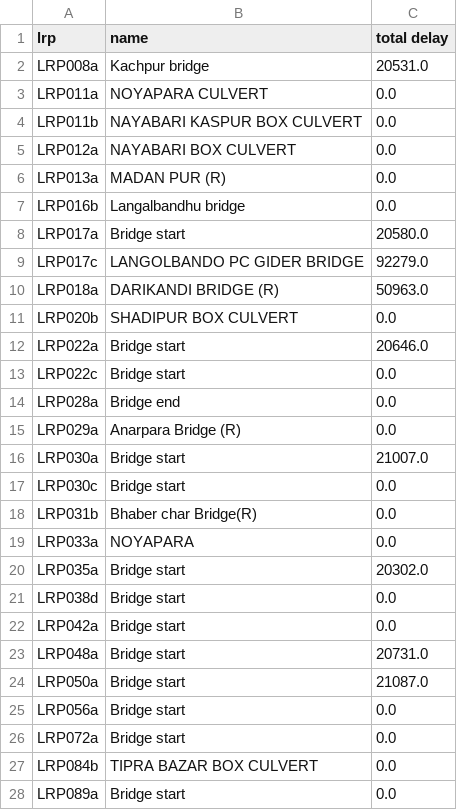
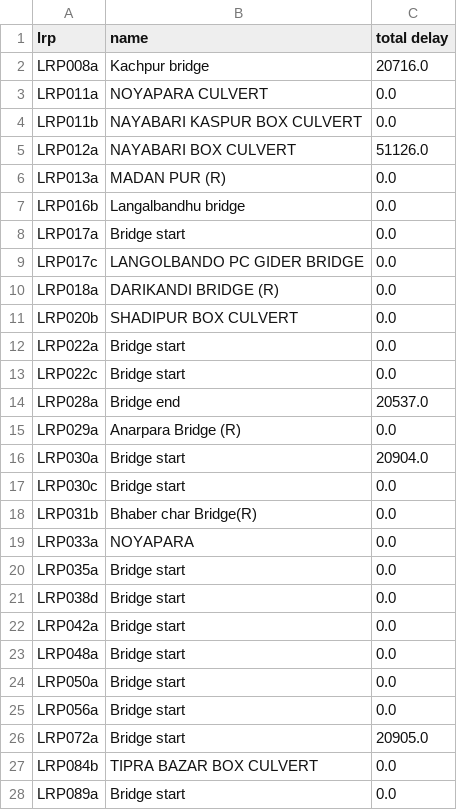
Before and after one commit to taufik-my/ASIM_Team14, a CSV file: EPA133a-G14-A2/experiment/bonus-scenario5.csv, drawn as a sheet; only a part is shown; the diff covers the shown part only.

```diff
--- a/EPA133a-G14-A2/experiment/bonus-scenario5.csv
+++ b/EPA133a-G14-A2/experiment/bonus-scenario5.csv
@@ -1,17 +1,17 @@
 lrp,name,total delay
-LRP008a,Kachpur bridge,20531.0
+LRP008a,Kachpur bridge,20716.0
 LRP011a,NOYAPARA CULVERT,0.0
 LRP011b,NAYABARI KASPUR BOX CULVERT,0.0
-LRP012a,NAYABARI BOX CULVERT,0.0
+LRP012a,NAYABARI BOX CULVERT,51126.0
 LRP013a,MADAN PUR (R),0.0
 LRP016b,Langalbandhu bridge,0.0
-LRP017a,Bridge start,20580.0
-LRP017c,LANGOLBANDO PC GIDER BRIDGE,92279.0
-LRP018a,DARIKANDI BRIDGE (R),50963.0
+LRP017a,Bridge start,0.0
+LRP017c,LANGOLBANDO PC GIDER BRIDGE,0.0
+LRP018a,DARIKANDI BRIDGE (R),0.0
 LRP020b,SHADIPUR BOX CULVERT,0.0
-LRP022a,Bridge start,20646.0
+LRP022a,Bridge start,0.0
 LRP022c,Bridge start,0.0
-LRP028a,Bridge end,0.0
+LRP028a,Bridge end,20537.0
 LRP029a,Anarpara Bridge (R),0.0
-LRP030a,Bridge start,21007.0
+LRP030a,Bridge start,20904.0
 LRP030c,Bridge start,0.0
@@ -19,9 +19,9 @@ LRP031b,Bhaber char Bridge(R),0.0
 LRP033a,NOYAPARA,0.0
-LRP035a,Bridge start,20302.0
+LRP035a,Bridge start,0.0
 LRP038d,Bridge start,0.0
 LRP042a,Bridge start,0.0
-LRP048a,Bridge start,20731.0
-LRP050a,Bridge start,21087.0
+LRP048a,Bridge start,0.0
+LRP050a,Bridge start,0.0
 LRP056a,Bridge start,0.0
-LRP072a,Bridge start,0.0
+LRP072a,Bridge start,20905.0
 LRP084b,TIPRA BAZAR BOX CULVERT,0.0
```
Also changed, not shown: 26 edited cells elsewhere in this file, EPA133a-G14-A2/experiment/bonus-scenario0.csv, EPA133a-G14-A2/experiment/bonus-scenario1.csv, 15 other files.
